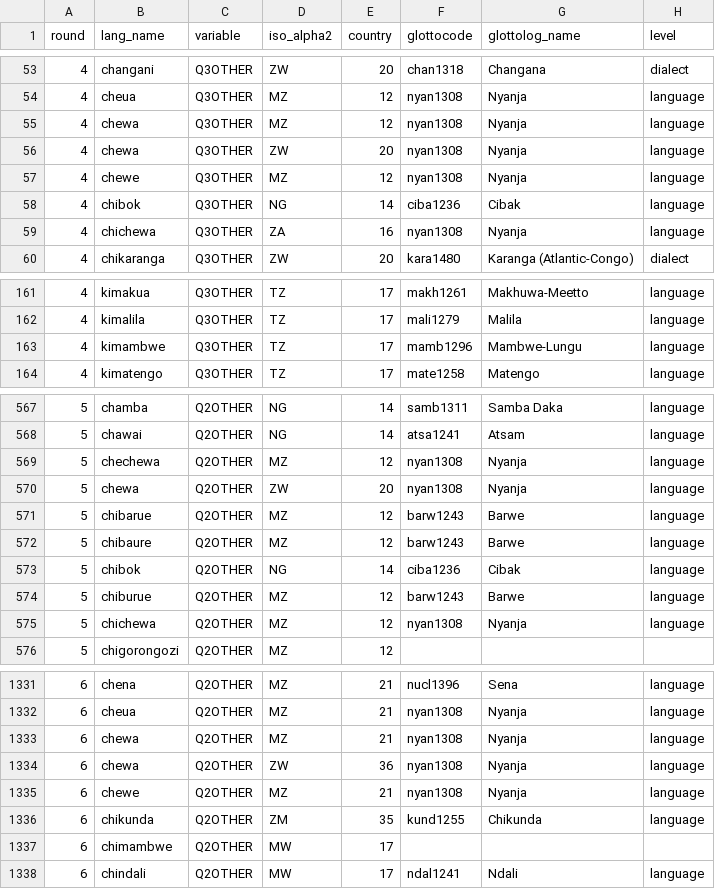
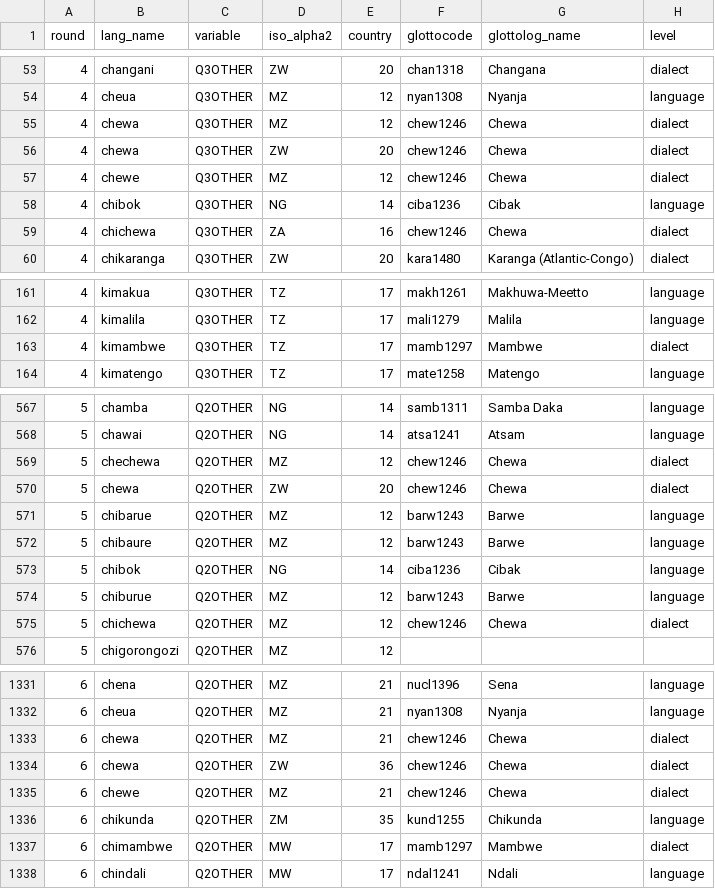
Before and after one commit to jrnold/afrobarometer-languages, a CSV file: data/afrobarometer_other_to_glottolog.csv, drawn as a sheet; only a part is shown, gaps mark what is left out; the diff covers the shown part only.

Commit message:
add more dialects

```diff
--- a/data/afrobarometer_other_to_glottolog.csv
+++ b/data/afrobarometer_other_to_glottolog.csv
@@ -54,7 +54,7 @@ round,lang_name,variable,iso_alpha2,country,glottocode,glottolog_name,level
 4,cheua,Q3OTHER,MZ,12,nyan1308,Nyanja,language
-4,chewa,Q3OTHER,MZ,12,nyan1308,Nyanja,language
-4,chewa,Q3OTHER,ZW,20,nyan1308,Nyanja,language
-4,chewe,Q3OTHER,MZ,12,nyan1308,Nyanja,language
+4,chewa,Q3OTHER,MZ,12,chew1246,Chewa,dialect
+4,chewa,Q3OTHER,ZW,20,chew1246,Chewa,dialect
+4,chewe,Q3OTHER,MZ,12,chew1246,Chewa,dialect
 4,chibok,Q3OTHER,NG,14,ciba1236,Cibak,language
-4,chichewa,Q3OTHER,ZA,16,nyan1308,Nyanja,language
+4,chichewa,Q3OTHER,ZA,16,chew1246,Chewa,dialect
 4,chikaranga,Q3OTHER,ZW,20,kara1480,Karanga (Atlantic-Congo),dialect
@@ -162,3 +162,3 @@ round,lang_name,variable,iso_alpha2,country,glottocode,glottolog_name,level
 4,kimalila,Q3OTHER,TZ,17,mali1279,Malila,language
-4,kimambwe,Q3OTHER,TZ,17,mamb1296,Mambwe-Lungu,language
+4,kimambwe,Q3OTHER,TZ,17,mamb1297,Mambwe,dialect
 4,kimatengo,Q3OTHER,TZ,17,mate1258,Matengo,language
@@ -568,4 +568,4 @@ round,lang_name,variable,iso_alpha2,country,glottocode,glottolog_name,level
 5,chawai,Q2OTHER,NG,14,atsa1241,Atsam,language
-5,chechewa,Q2OTHER,MZ,12,nyan1308,Nyanja,language
-5,chewa,Q2OTHER,ZW,20,nyan1308,Nyanja,language
+5,chechewa,Q2OTHER,MZ,12,chew1246,Chewa,dialect
+5,chewa,Q2OTHER,ZW,20,chew1246,Chewa,dialect
 5,chibarue,Q2OTHER,MZ,12,barw1243,Barwe,language
@@ -574,3 +574,3 @@ round,lang_name,variable,iso_alpha2,country,glottocode,glottolog_name,level
 5,chiburue,Q2OTHER,MZ,12,barw1243,Barwe,language
-5,chichewa,Q2OTHER,MZ,12,nyan1308,Nyanja,language
+5,chichewa,Q2OTHER,MZ,12,chew1246,Chewa,dialect
 5,chigorongozi,Q2OTHER,MZ,12,,,
@@ -1332,7 +1332,7 @@ round,lang_name,variable,iso_alpha2,country,glottocode,glottolog_name,level
 6,cheua,Q2OTHER,MZ,21,nyan1308,Nyanja,language
-6,chewa,Q2OTHER,MZ,21,nyan1308,Nyanja,language
-6,chewa,Q2OTHER,ZW,36,nyan1308,Nyanja,language
-6,chewe,Q2OTHER,MZ,21,nyan1308,Nyanja,language
+6,chewa,Q2OTHER,MZ,21,chew1246,Chewa,dialect
+6,chewa,Q2OTHER,ZW,36,chew1246,Chewa,dialect
+6,chewe,Q2OTHER,MZ,21,chew1246,Chewa,dialect
 6,chikunda,Q2OTHER,ZM,35,kund1255,Chikunda,language
-6,chimambwe,Q2OTHER,MW,17,,,
+6,chimambwe,Q2OTHER,MW,17,mamb1297,Mambwe,dialect
 6,chindali,Q2OTHER,MW,17,ndal1241,Ndali,language
```
Also changed, not shown: 53 edited cells elsewhere in this file, data-raw/additional_iso_countries.csv, data-raw/afrobarometer_to_glottocode_country_non_matches.csv, 11 other files.
